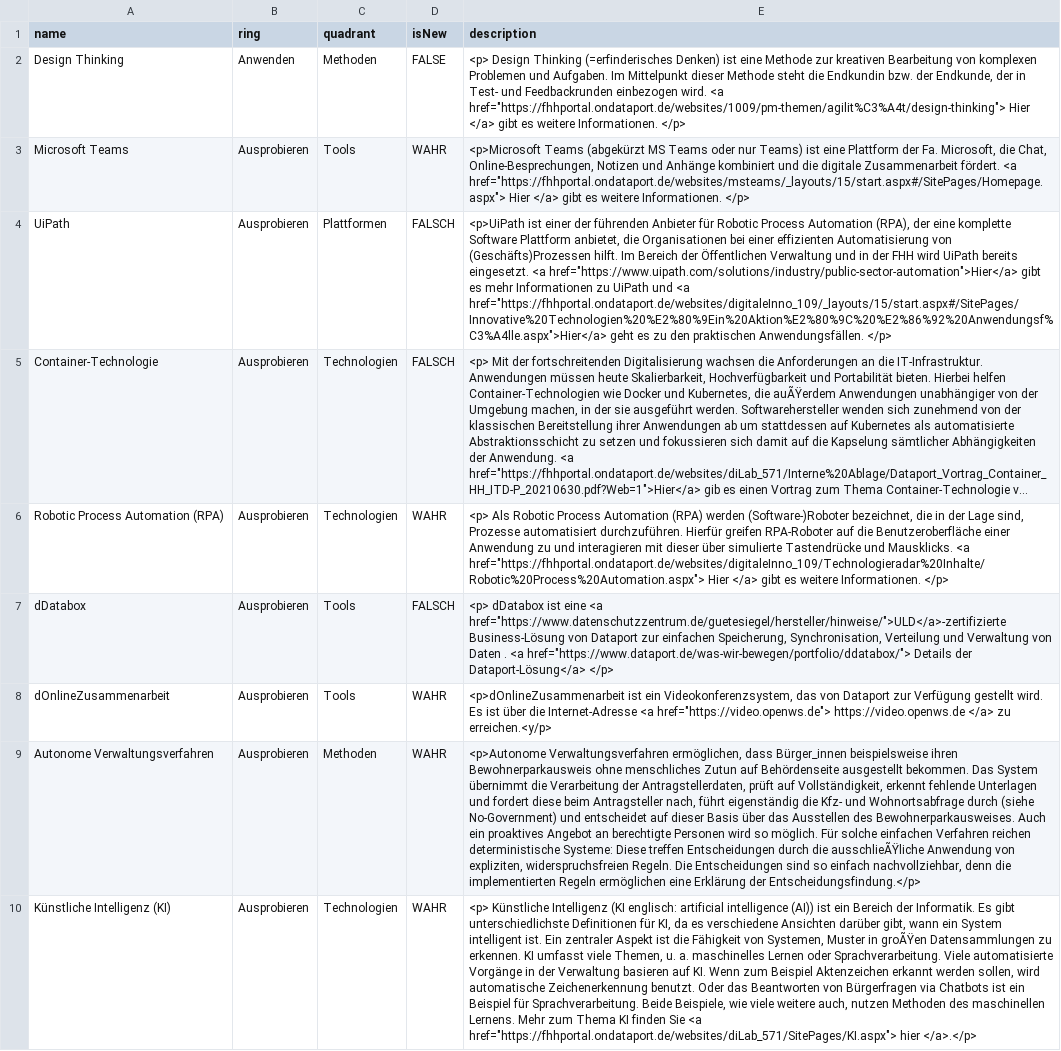
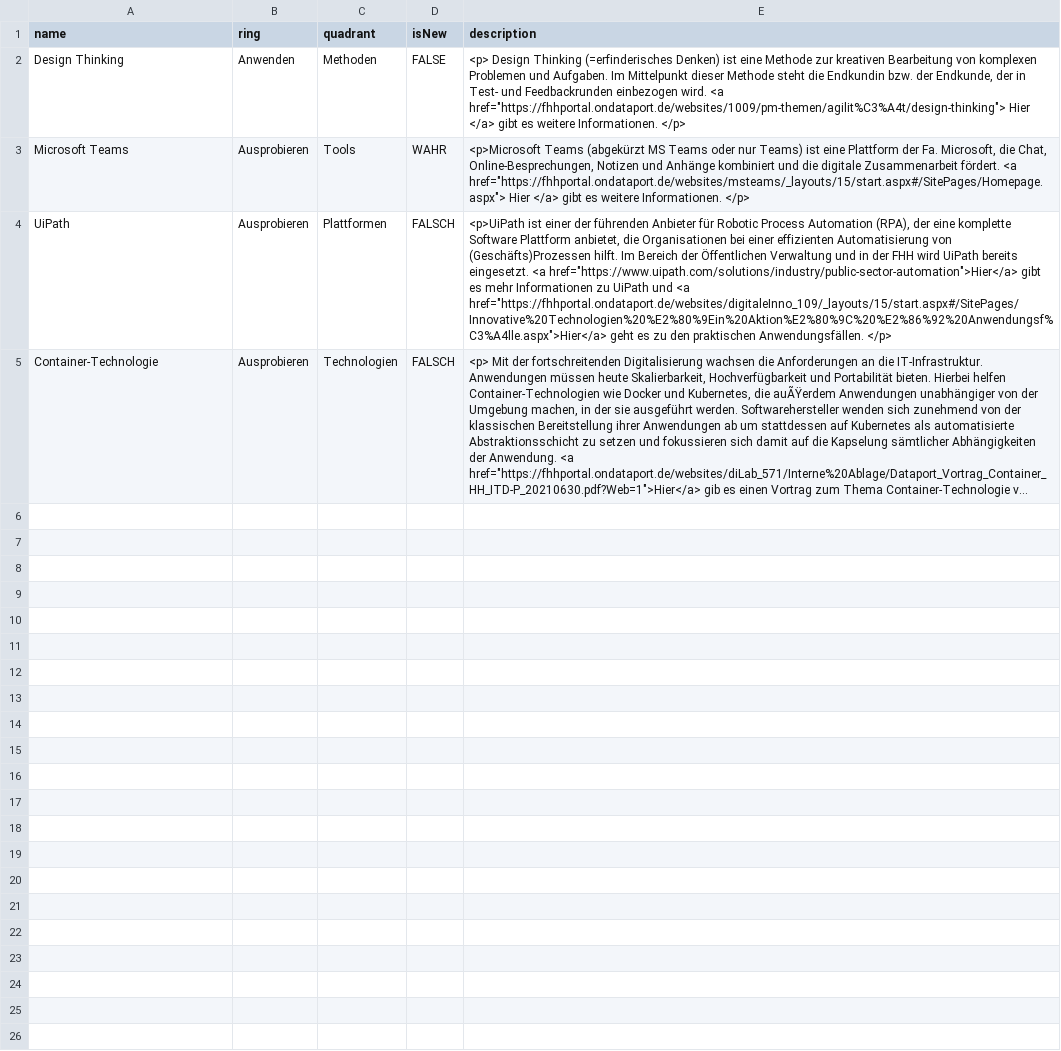
Before and after one commit to nbredow/radar, a CSV file: Behörde für Justiz und Verbraucherschutz.csv, drawn as a sheet; only a part is shown; long unchanged cells end in …; the diff covers the shown part only; the diff names each change by its address in the sheet, - before the commit and + after, or states it on an @@ line.

Commit message:
Update Behörde für Justiz und Verbraucherschutz.csv

```diff
--- a/Behörde für Justiz und Verbraucherschutz.csv
+++ b/Behörde für Justiz und Verbraucherschutz.csv
-row 6: Robotic Process Automation (RPA) | Ausprobieren | Technologien | WAHR | <p> Als Robotic Process Automation (RPA) werden (Software-)Roboter bezeichnet, die in der Lage sind, Prozesse automatisiert durchzuführen. Hierfür greifen RPA-Roboter auf die Benutzeroberfläche einer Anwendung zu und interagieren mit dieser über simulierte Tastendrücke und Mausklicks. <a href="https://fhhportal.ondataport.de/websites/digitaleInno_109/Technologieradar%20Inhalte/Robotic%20Process%20Automation.aspx"> Hier </a> gibt es weitere Informationen. </p>
-row 7: dDatabox | Ausprobieren | Tools | FALSCH | <p> dDatabox ist eine <a href="https://www.datenschutzzentrum.de/guetesiegel/hersteller/hinweise/">ULD</a>-zertifizierte Business-Lösung von Dataport zur einfachen Speicherung, Synchronisation, Verteilung und Verwaltung von Daten . <a href="https://www.dataport.de/was-wir-bewegen/portfolio/ddatabox/"> Details der Dataport-Lösung</a> </p>
-row 8: dOnlineZusammenarbeit | Ausprobieren | Tools | WAHR | <p>dOnlineZusammenarbeit ist ein Videokonferenzsystem, das von Dataport zur Verfügung gestellt wird. Es ist über die Internet-Adresse <a href="https://video.openws.de"> https://video.openws.de </a> zu erreichen.<y/p>
-row 9: Autonome Verwaltungsverfahren | Ausprobieren | Methoden | WAHR | <p>Autonome Verwaltungsverfahren ermöglichen, dass Bürger_innen beispielsweise ihren Bewohnerparkausweis ohne menschliches Zutun auf Behördenseite ausgestellt bekommen. Das System übernimmt die Verarbeitung der Antragstellerdaten, prüft auf Vollständigkeit, erkennt fehlende Unterlagen und fordert diese beim Antragsteller nach, führt eigenständig die Kfz- und Wohnortsabfrage durch (siehe No-Government) und entscheidet auf dieser Basis über das Ausstellen des Bewohnerparkausweises. Auch ein proaktives Angebot an berechtigte Personen wird so möglich. Für solche einfachen Verfahren reichen deterministische Systeme: Diese treffen Entscheidungen durch die ausschlieÃŸliche Anwendung von expliziten, widerspruchsfreien Regeln. Die Entscheidungen sind so einfach nachvollziehbar, denn die implementierten Regeln ermöglichen eine Erklärung der Entscheidungsfindung.</p>
-row 10: Künstliche Intelligenz (KI) | Ausprobieren | Technologien | WAHR | <p> Künstliche Intelligenz (KI englisch: artificial intelligence (AI)) ist ein Bereich der Informatik. Es gibt unterschiedlichste Definitionen für KI, da es verschiedene Ansichten darüber gibt, wann ein System intelligent ist. Ein zentraler Aspekt ist die Fähigkeit von Systemen, Muster in groÃŸen Datensammlungen zu erkennen. KI umfasst viele Themen, u. a. maschinelles Lernen oder Sprachverarbeitung. Viele automatisierte Vorgänge in der Verwaltung basieren auf KI. Wenn zum Beispiel Aktenzeichen erkannt werden sollen, wird automatische Zeichenerkennung benutzt. Oder das Beantworten von Bürgerfragen via Chatbots ist ein Beispiel für Sprachverarbeitung. Beide Beispiele, wie viele weitere auch, nutzen Methoden des maschinellen Lernens. Mehr zum Thema KI finden Sie <a href="https://fhhportal.ondataport.de/websites/diLab_571/SitePages/KI.aspx"> hier </a>.</p>
```
Also changed, not shown: 5 removed rows elsewhere in this file.
